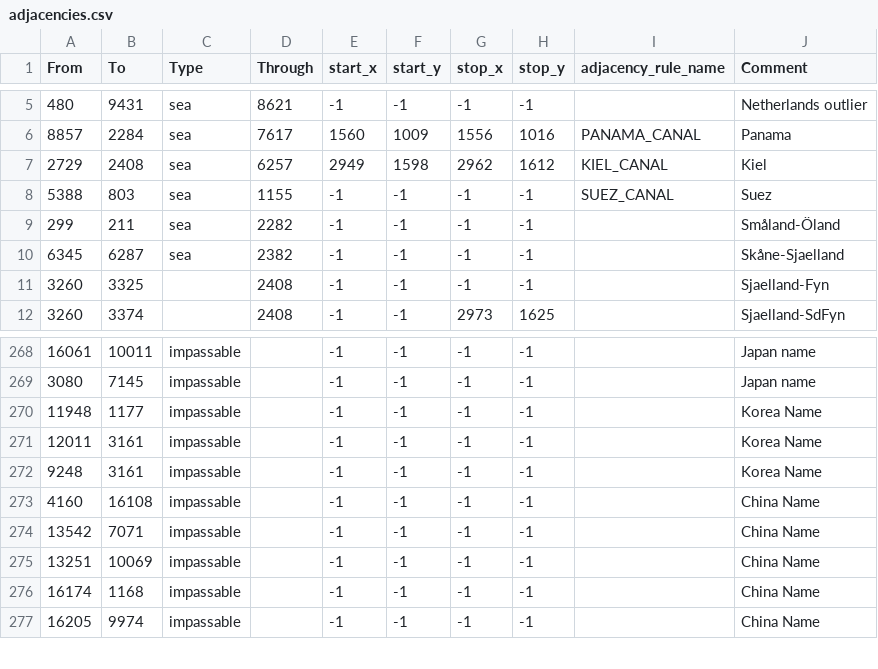
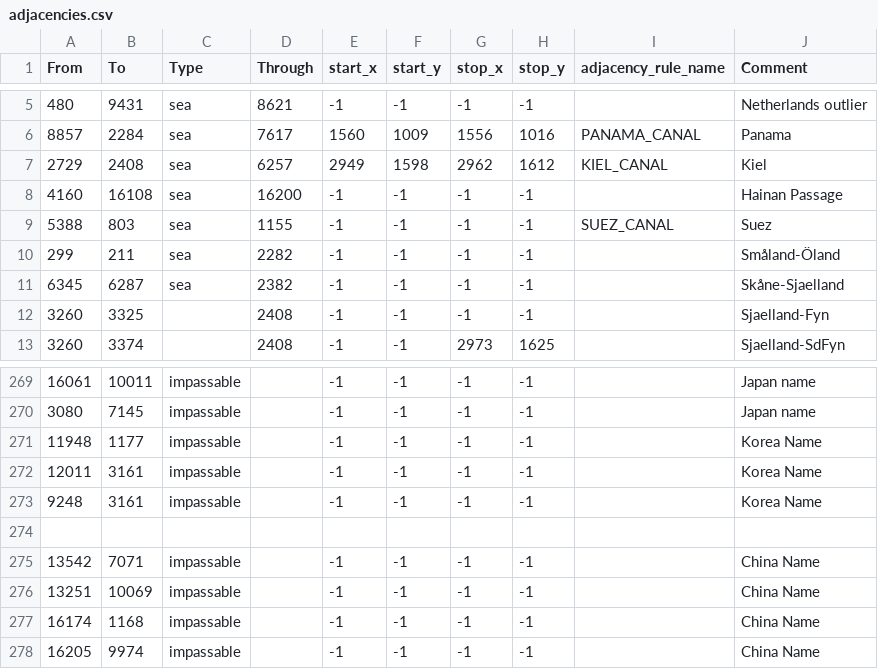
Before and after one commit to JasonBreen/ColdWarIronCurtain-MKU, a CSV file: Cold War Iron Curtain/map/adjacencies.csv, drawn as a sheet; only a part is shown, gaps mark what is left out; addresses are those after the commit; the diff names each change by its address in the sheet, - before the commit and + after, or states it on an @@ line.

Commit message:
straits Hainan

```diff
--- a/Cold War Iron Curtain/map/adjacencies.csv
+++ b/Cold War Iron Curtain/map/adjacencies.csv
+row 8: 4160 | 16108 | sea | 16200 | -1 | -1 | -1 | -1 |  | Hainan Passage
-row 274: 4160 | 16108 | impassable |  | -1 | -1 | -1 | -1 |  | China Name
+row 274: (empty)
```
Also changed, not shown: 12 other files.
